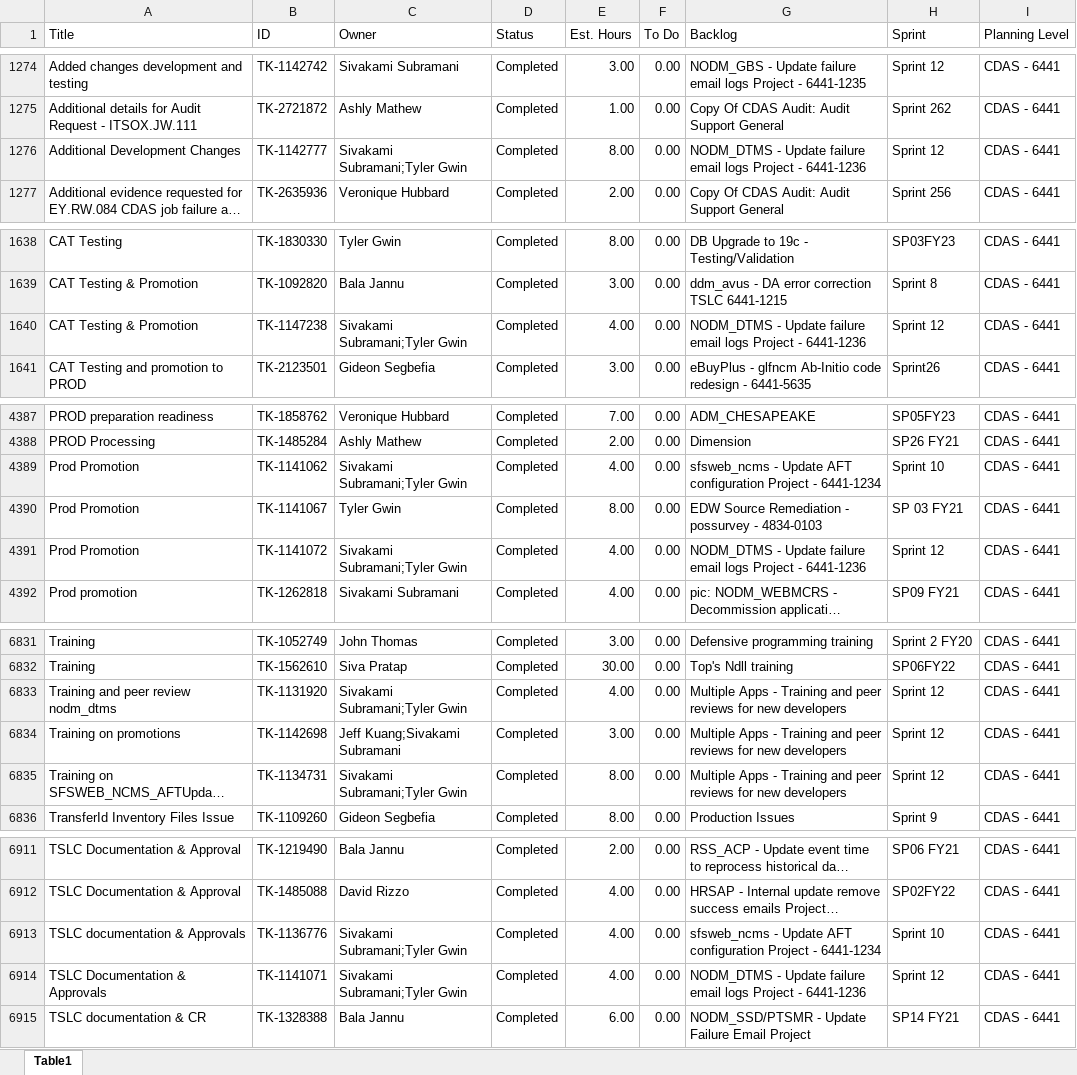
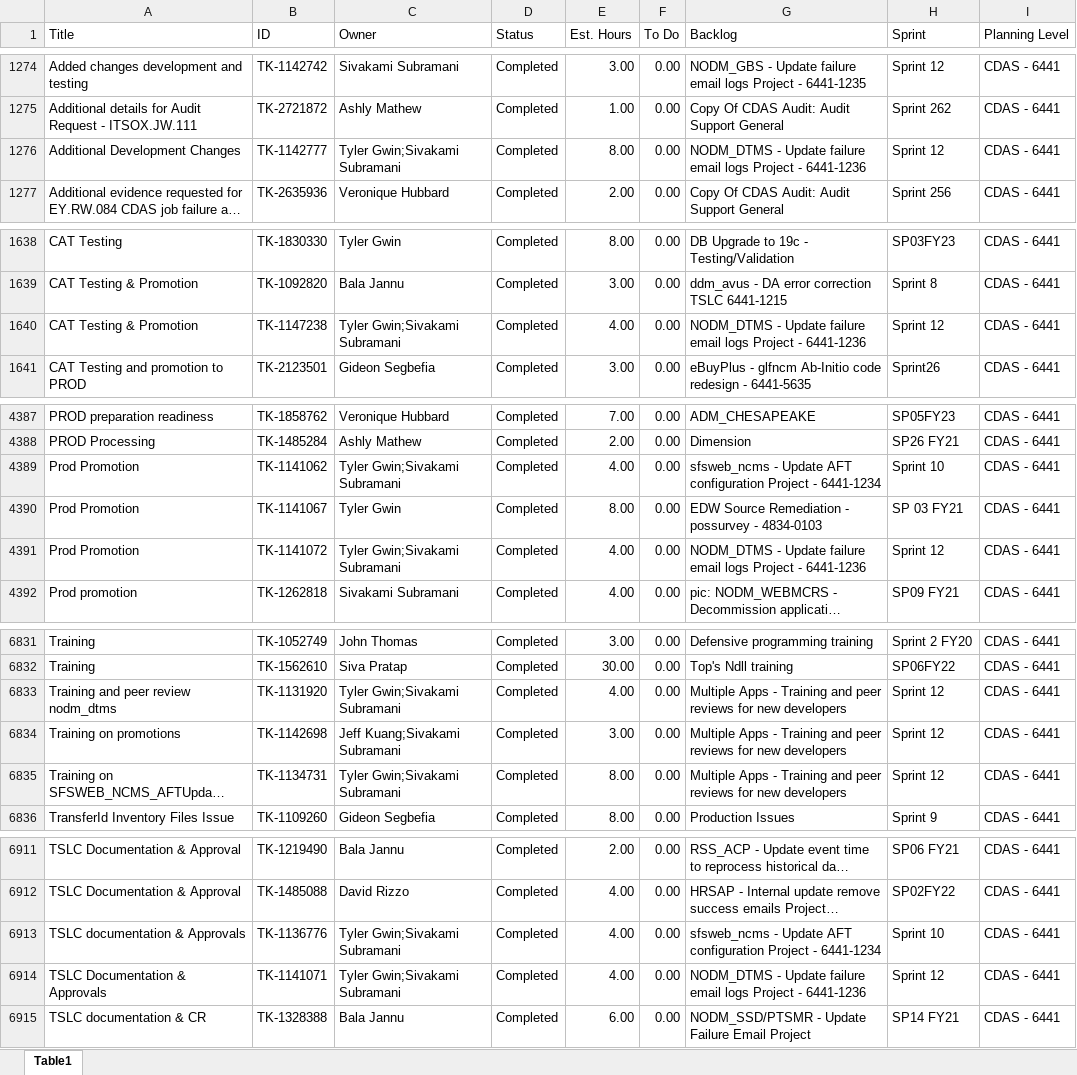
Before and after one commit to usps-dataeng/versionone-dashboard, an Excel workbook: tasklist_CDAS6441.xlsx, sheet Table1, drawn as a sheet; only a part is shown, gaps mark what is left out; long unchanged cells end in …; values as stored, in another font and other column widths than the file's, no borders; the diff covers the shown part only; the diff names each change by its address in the sheet, - before the commit and + after, or states it on an @@ line.

Commit message:
Auto-update task_quicklist.xlsx

```diff
--- a/tasklist_CDAS6441.xlsx (sheet Table1)
+++ b/tasklist_CDAS6441.xlsx (sheet Table1)
-C1276 (Owner): Sivakami Subramani;Tyler Gwin
+C1276 (Owner): Tyler Gwin;Sivakami Subramani
-C1640 (Owner): Sivakami Subramani;Tyler Gwin
+C1640 (Owner): Tyler Gwin;Sivakami Subramani
-C4389 (Owner): Sivakami Subramani;Tyler Gwin
+C4389 (Owner): Tyler Gwin;Sivakami Subramani
-C4391 (Owner): Sivakami Subramani;Tyler Gwin
+C4391 (Owner): Tyler Gwin;Sivakami Subramani
-C6833 (Owner): Sivakami Subramani;Tyler Gwin
+C6833 (Owner): Tyler Gwin;Sivakami Subramani
-C6835 (Owner): Sivakami Subramani;Tyler Gwin
+C6835 (Owner): Tyler Gwin;Sivakami Subramani
-C6913:C6914 (Owner): Sivakami Subramani;Tyler Gwin
+C6913:C6914 (Owner): Tyler Gwin;Sivakami Subramani
```
Also changed, not shown: 10 edited cells elsewhere in this sheet, tasklist_EDS4834.xlsx, tasklist_EEB9372.xlsx, 5 other files.
